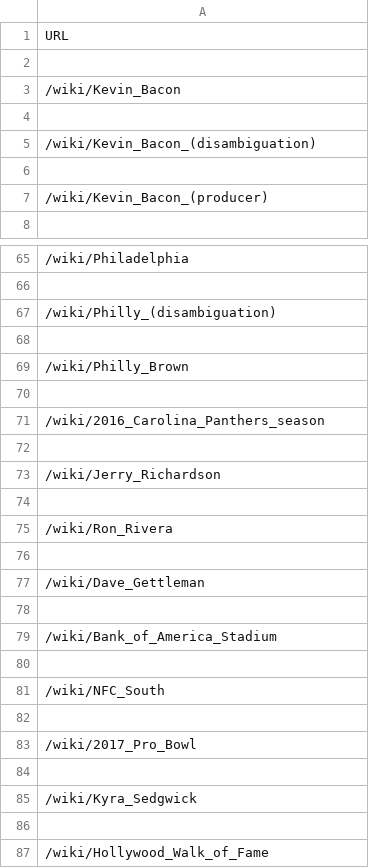
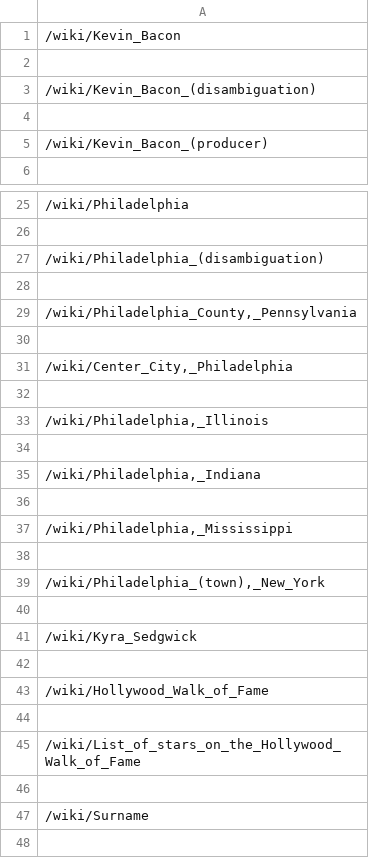
Before and after one commit to kjeon0901/python-WebScraping-WebCrawling, a CSV file: python_code/pages_url.csv, drawn as a sheet; only a part is shown, gaps mark what is left out; the shorter side is filled out with more unchanged rows; removed rows and columns are numbered as before the commit, all else as after; the diff covers the shown part only; the diff names each change by its address in the sheet, - before the commit and + after, or states it on an @@ line.

```diff
--- a/python_code/pages_url.csv
+++ b/python_code/pages_url.csv
-row 1: URL
-row 2: (empty)
-A27: /wiki/Philly_(disambiguation)
+A27: /wiki/Philadelphia_(disambiguation)
-A29: /wiki/Philly_Brown
+A29: /wiki/Philadelphia_County,_Pennsylvania
-A31: /wiki/2016_Carolina_Panthers_season
+A31: /wiki/Center_City,_Philadelphia
-A33: /wiki/Jerry_Richardson
+A33: /wiki/Philadelphia,_Illinois
-A35: /wiki/Ron_Rivera
+A35: /wiki/Philadelphia,_Indiana
-A37: /wiki/Dave_Gettleman
+A37: /wiki/Philadelphia,_Mississippi
-A39: /wiki/Bank_of_America_Stadium
+A39: /wiki/Philadelphia_(town),_New_York
-row 80: (empty)
-row 81: /wiki/NFC_South
-row 82: (empty)
-row 83: /wiki/2017_Pro_Bowl
```
Also changed, not shown: 38 removed rows and 1 edited cell elsewhere in this file, 2 other files.
